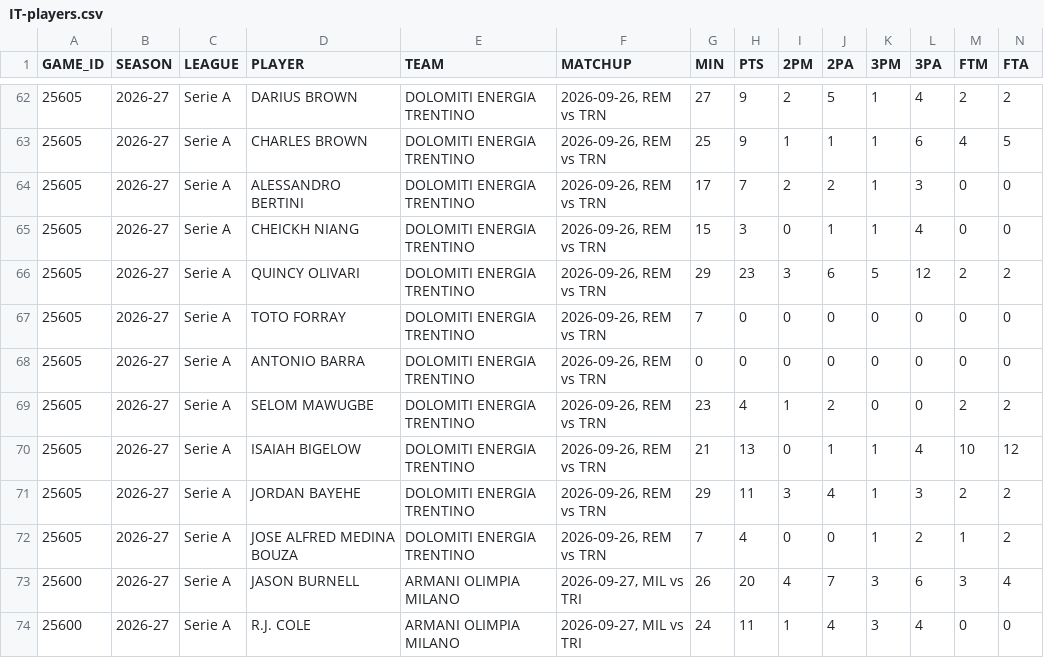
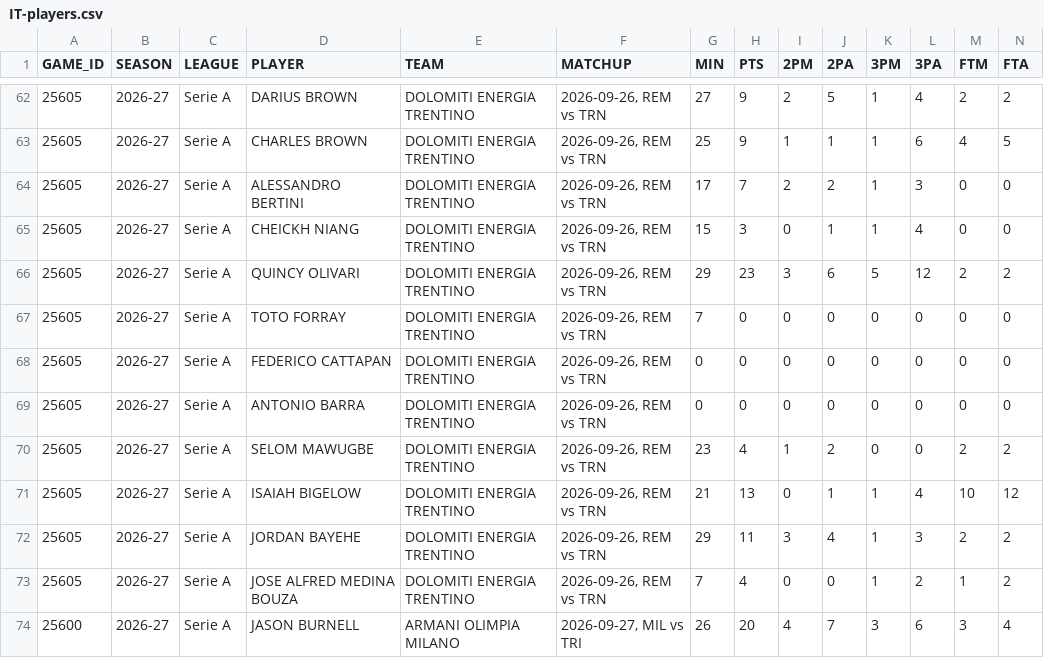
Before and after one commit to filippospol/R-bball-projects, a CSV file: bball-stats/data/IT-players.csv, drawn as a sheet; only a part is shown, gaps mark what is left out; the shorter side is filled out with more unchanged rows; rows hold the shown columns only; the diff names each change by its address in the sheet, - before the commit and + after, or states it on an @@ line.

```diff
--- a/bball-stats/data/IT-players.csv
+++ b/bball-stats/data/IT-players.csv
+row 68: 25605 | 2026-27 | Serie A | FEDERICO CATTAPAN | DOLOMITI ENERGIA TRENTINO | 2026-09-26, REM vs TRN | 0 | 0 | 0 | 0 | 0 | 0 | 0 | 0
```
Also changed, not shown: bball-stats/data/DE-teams.csv, 2 other files.
